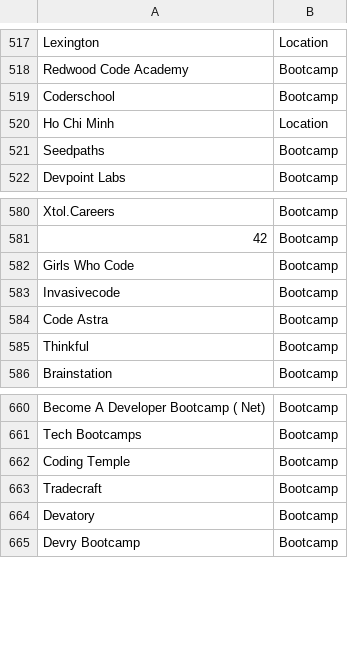
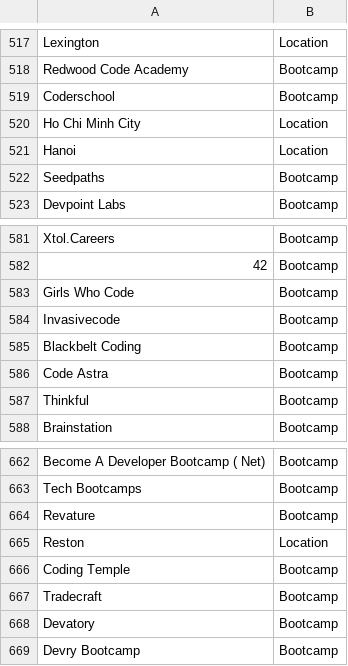
Before and after one commit to sdl60660/BootcampScraper, a CSV file: current_data/search_terms.csv, drawn as a sheet; only a part is shown, gaps mark what is left out.

```diff
--- a/current_data/search_terms.csv
+++ b/current_data/search_terms.csv
@@ -519,3 +519,4 @@ Redwood Code Academy ,Bootcamp
 Coderschool,Bootcamp
-Ho Chi Minh,Location
+Ho Chi Minh City,Location
+Hanoi,Location
 Seedpaths,Bootcamp
@@ -583,2 +584,3 @@ Girls Who Code,Bootcamp
 Invasivecode,Bootcamp
+Blackbelt Coding ,Bootcamp
 Code Astra,Bootcamp
@@ -661,2 +663,4 @@ Become A Developer Bootcamp ( Net),Bootcamp
 Tech Bootcamps,Bootcamp
+Revature,Bootcamp
+Reston,Location
 Coding Temple,Bootcamp
```
Also changed, not shown: 46 other files.
